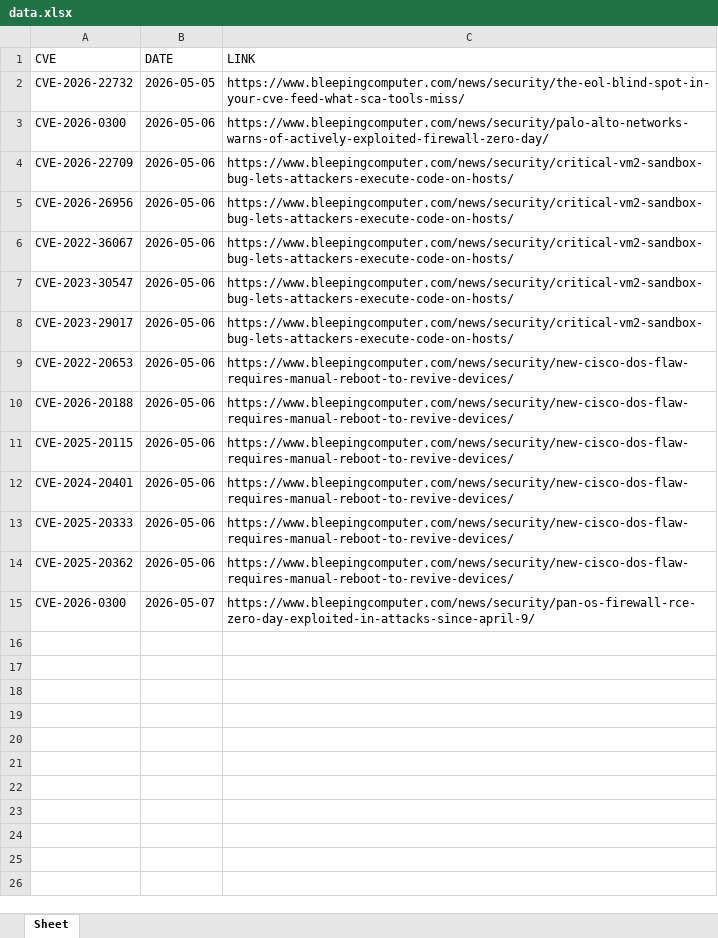
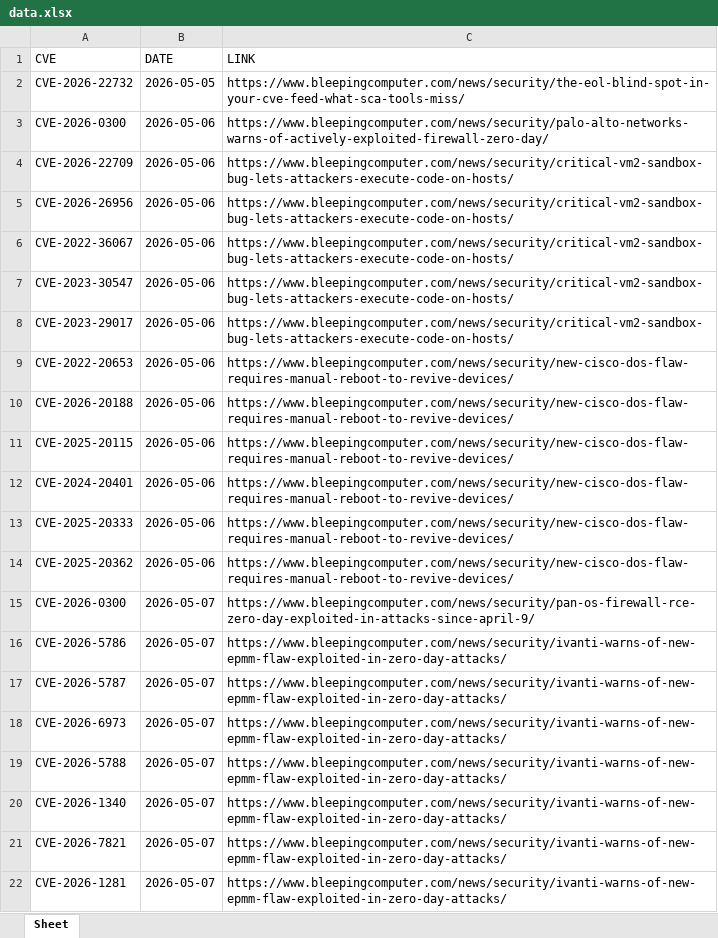
Before and after one commit to thanujbtech-lgtm/bleeping_cve, an Excel workbook: data.xlsx, sheet Sheet, drawn as a sheet; values as stored, in another font and other column widths than the file's, no borders; the diff names each change by its address in the sheet, - before the commit and + after, or states it on an @@ line.

```diff
--- a/data.xlsx (sheet Sheet)
+++ b/data.xlsx (sheet Sheet)
+row 16: CVE-2026-5786 | 2026-05-07 | https://www.bleepingcomputer.com/news/security/ivanti-warns-of-new-epmm-flaw-exploited-in-zero-day-attacks/
+row 17: CVE-2026-5787 | 2026-05-07 | https://www.bleepingcomputer.com/news/security/ivanti-warns-of-new-epmm-flaw-exploited-in-zero-day-attacks/
+row 18: CVE-2026-6973 | 2026-05-07 | https://www.bleepingcomputer.com/news/security/ivanti-warns-of-new-epmm-flaw-exploited-in-zero-day-attacks/
+row 19: CVE-2026-5788 | 2026-05-07 | https://www.bleepingcomputer.com/news/security/ivanti-warns-of-new-epmm-flaw-exploited-in-zero-day-attacks/
+row 20: CVE-2026-1340 | 2026-05-07 | https://www.bleepingcomputer.com/news/security/ivanti-warns-of-new-epmm-flaw-exploited-in-zero-day-attacks/
+row 21: CVE-2026-7821 | 2026-05-07 | https://www.bleepingcomputer.com/news/security/ivanti-warns-of-new-epmm-flaw-exploited-in-zero-day-attacks/
+row 22: CVE-2026-1281 | 2026-05-07 | https://www.bleepingcomputer.com/news/security/ivanti-warns-of-new-epmm-flaw-exploited-in-zero-day-attacks/
```
